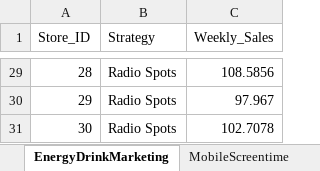
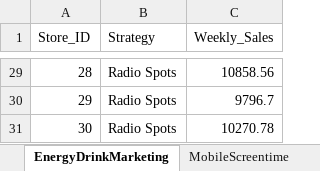
Before and after one commit to agmath/agmath.github.io, an Excel workbook: data/IntroStats/DataForANOVA.xlsx, sheet EnergyDrinkMarketing, drawn as a sheet; only a part is shown, gaps mark what is left out; values as stored, in another font and other column widths than the file's, no borders; the diff covers the shown part only; the diff names each change by its address in the sheet, - before the commit and + after, or states it on an @@ line.

```diff
--- a/data/IntroStats/DataForANOVA.xlsx (sheet EnergyDrinkMarketing)
+++ b/data/IntroStats/DataForANOVA.xlsx (sheet EnergyDrinkMarketing)
-C29 (Weekly_Sales): 108.5856
+C29 (Weekly_Sales): 10858.56
-C30 (Weekly_Sales): 97.967
+C30 (Weekly_Sales): 9796.7
-C31 (Weekly_Sales): 102.7078
+C31 (Weekly_Sales): 10270.78
```
Also changed, not shown: 27 edited cells elsewhere in this sheet, other sheet tabs.
